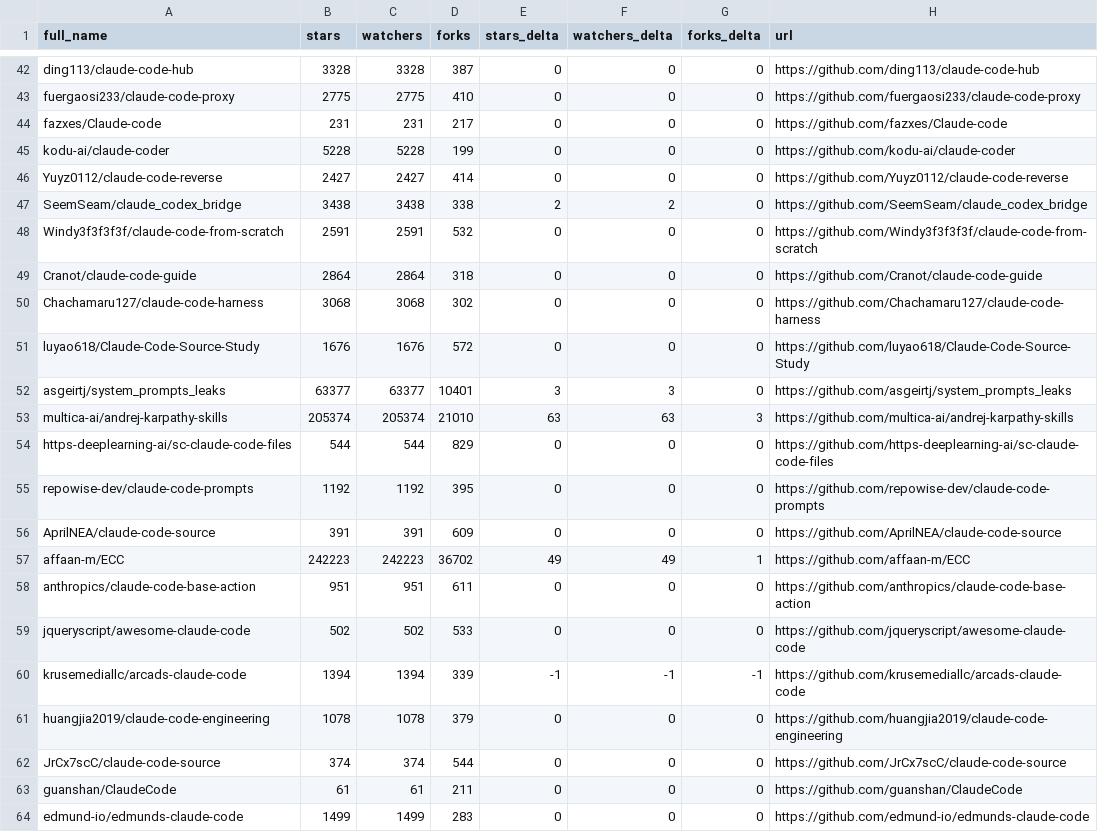
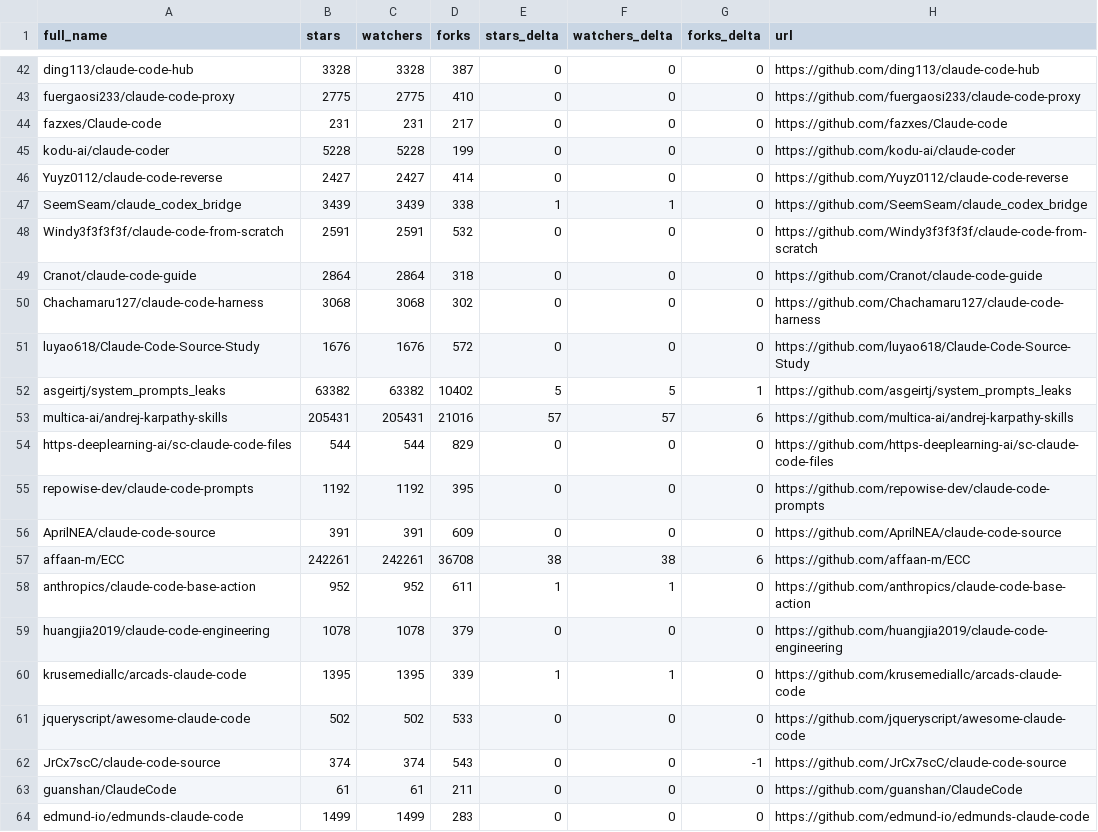
Before and after one commit to HaroldHuanrongLIU/awesome-claude-code, a CSV file: data/repo-ticker.csv, drawn as a sheet; only a part is shown, gaps mark what is left out; the diff covers the shown part only.

```diff
--- a/data/repo-ticker.csv
+++ b/data/repo-ticker.csv
@@ -46,3 +46,3 @@ kodu-ai/claude-coder,5228,5228,199,0,0,0,https://github.com/kodu-ai/claude-coder
 Yuyz0112/claude-code-reverse,2427,2427,414,0,0,0,https://github.com/Yuyz0112/claude-code-reverse
-SeemSeam/claude_codex_bridge,3438,3438,338,2,2,0,https://github.com/SeemSeam/claude_codex_bridge
+SeemSeam/claude_codex_bridge,3439,3439,338,1,1,0,https://github.com/SeemSeam/claude_codex_bridge
 Windy3f3f3f3f/claude-code-from-scratch,2591,2591,532,0,0,0,https://github.com/Windy3f3f3f3f/claude-code-from-scratch
@@ -51,4 +51,4 @@ Chachamaru127/claude-code-harness,3068,3068,302,0,0,0,https://github.com/Chacham
 luyao618/Claude-Code-Source-Study,1676,1676,572,0,0,0,https://github.com/luyao618/Claude-Code-Source-Study
-asgeirtj/system_prompts_leaks,63377,63377,10401,3,3,0,https://github.com/asgeirtj/system_prompts_leaks
-multica-ai/andrej-karpathy-skills,205374,205374,21010,63,63,3,https://github.com/multica-ai/andrej-karpathy-skills
+asgeirtj/system_prompts_leaks,63382,63382,10402,5,5,1,https://github.com/asgeirtj/system_prompts_leaks
+multica-ai/andrej-karpathy-skills,205431,205431,21016,57,57,6,https://github.com/multica-ai/andrej-karpathy-skills
 https-deeplearning-ai/sc-claude-code-files,544,544,829,0,0,0,https://github.com/https-deeplearning-ai/sc-claude-code-files
@@ -56,8 +56,8 @@ repowise-dev/claude-code-prompts,1192,1192,395,0,0,0,https://github.com/repowise
 AprilNEA/claude-code-source,391,391,609,0,0,0,https://github.com/AprilNEA/claude-code-source
-affaan-m/ECC,242223,242223,36702,49,49,1,https://github.com/affaan-m/ECC
-anthropics/claude-code-base-action,951,951,611,0,0,0,https://github.com/anthropics/claude-code-base-action
+affaan-m/ECC,242261,242261,36708,38,38,6,https://github.com/affaan-m/ECC
+anthropics/claude-code-base-action,952,952,611,1,1,0,https://github.com/anthropics/claude-code-base-action
+huangjia2019/claude-code-engineering,1078,1078,379,0,0,0,https://github.com/huangjia2019/claude-code-engineering
+krusemediallc/arcads-claude-code,1395,1395,339,1,1,0,https://github.com/krusemediallc/arcads-claude-code
 jqueryscript/awesome-claude-code,502,502,533,0,0,0,https://github.com/jqueryscript/awesome-claude-code
-krusemediallc/arcads-claude-code,1394,1394,339,-1,-1,-1,https://github.com/krusemediallc/arcads-claude-code
-huangjia2019/claude-code-engineering,1078,1078,379,0,0,0,https://github.com/huangjia2019/claude-code-engineering
-JrCx7scC/claude-code-source,374,374,544,0,0,0,https://github.com/JrCx7scC/claude-code-source
+JrCx7scC/claude-code-source,374,374,543,0,0,-1,https://github.com/JrCx7scC/claude-code-source
 guanshan/ClaudeCode,61,61,211,0,0,0,https://github.com/guanshan/ClaudeCode
```
Also changed, not shown: 2 added rows, 2 removed rows and 117 edited cells elsewhere in this file, 2 other files.
